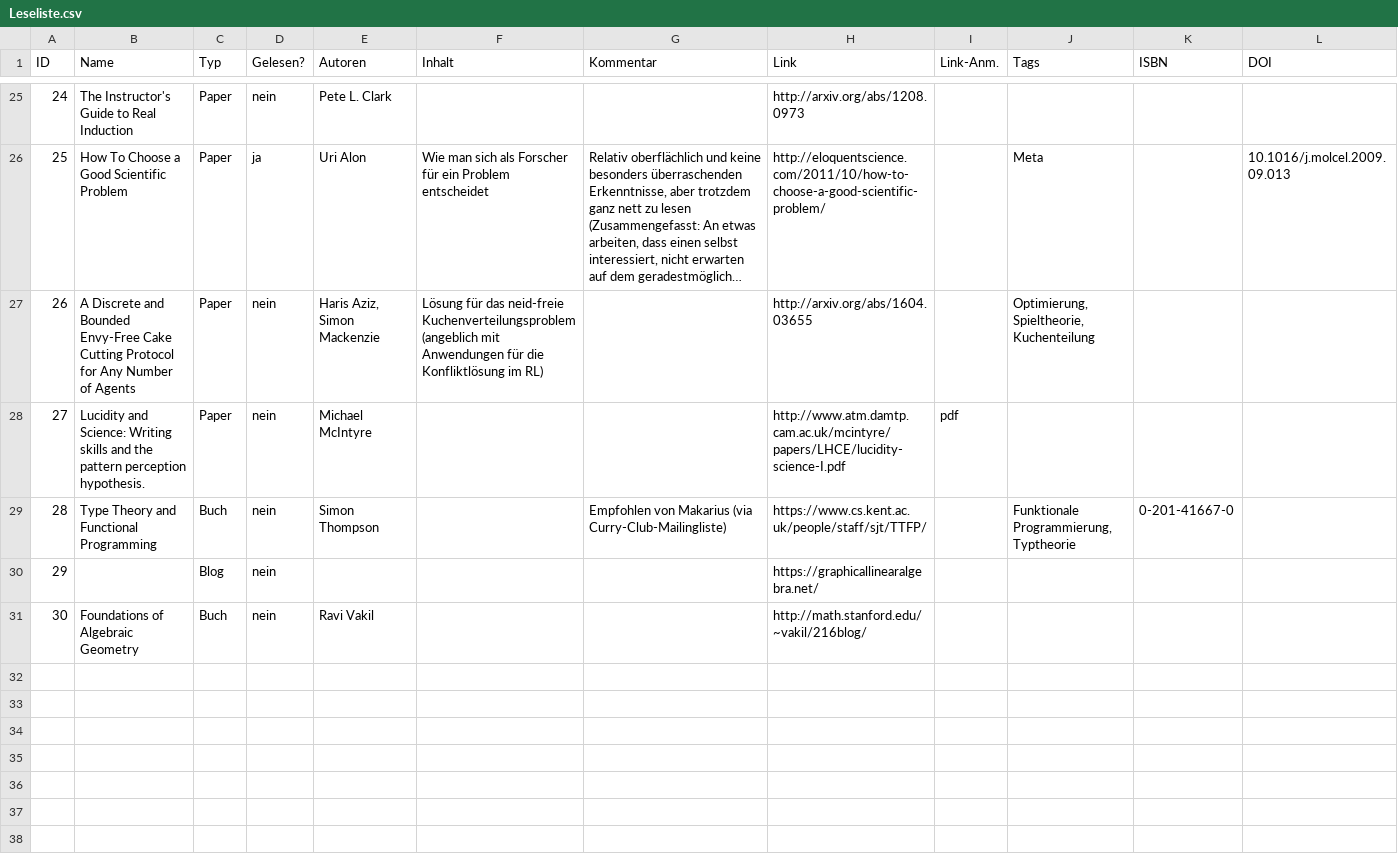
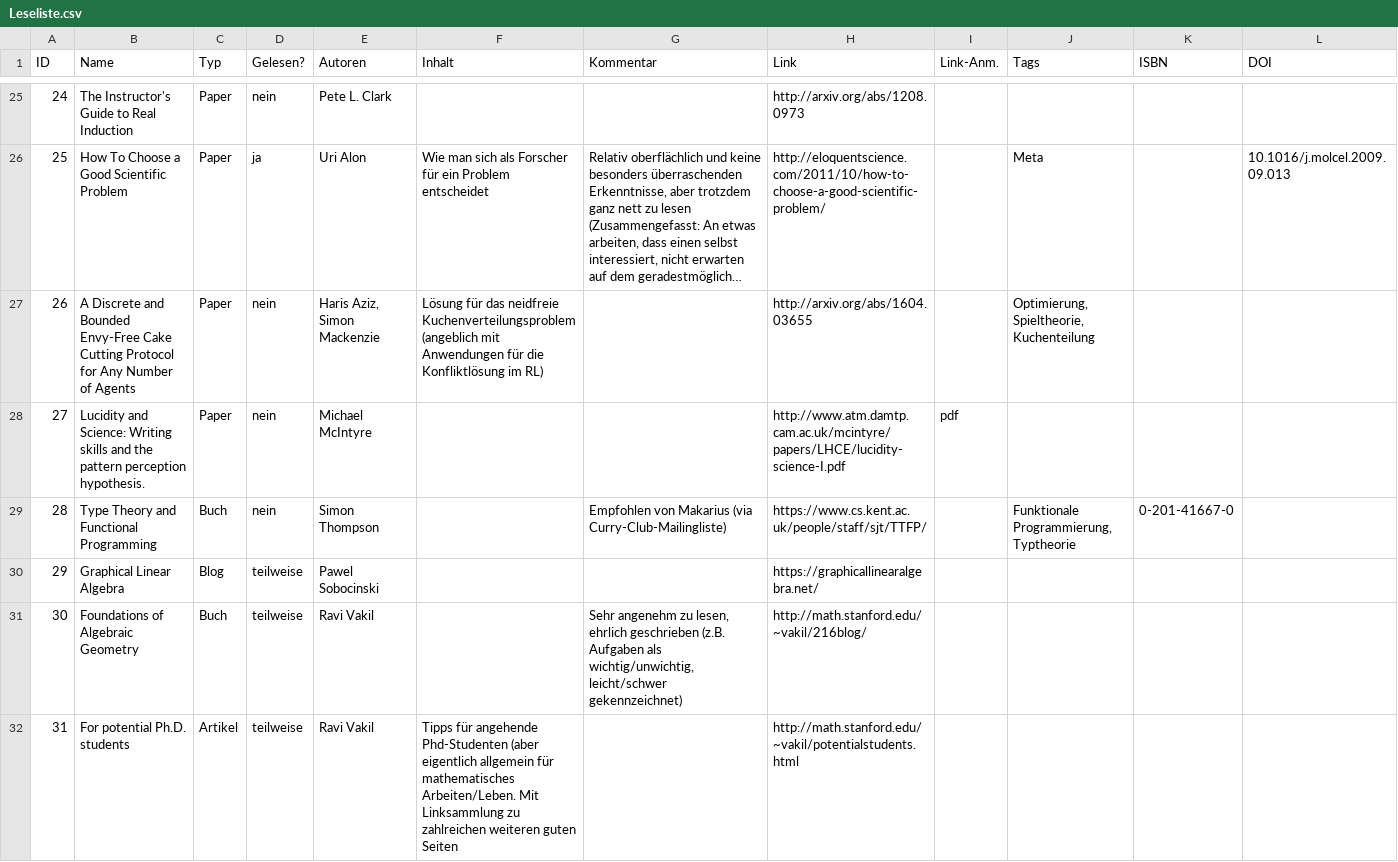
Before and after one commit to GraffL/graffl.github.io, a CSV file: Leseliste.csv, drawn as a sheet; only a part is shown, gaps mark what is left out; long unchanged cells end in …; removed rows and columns are numbered as before the commit, all else as after; the diff names each change by its address in the sheet, - before the commit and + after, or states it on an @@ line.

Commit message:
weiter

```diff
--- a/Leseliste.csv
+++ b/Leseliste.csv
-F27 (Inhalt): …für das neid-freie Kuchenverteilungsproblem (angeblich…
+F27 (Inhalt): …für das neidfreie Kuchenverteilungsproblem (angeblich…
-row 30: 29 |  | Blog | nein |  |  |  | https://graphicallinearalgebra.net/
+row 30: 29 | Graphical Linear Algebra | Blog | teilweise | Pawel Sobocinski |  |  | https://graphicallinearalgebra.net/
-D31 (Gelesen?): nein
+D31 (Gelesen?): teilweise
-G31 (Kommentar): (empty)
+G31 (Kommentar): Sehr angenehm zu lesen, ehrlich geschrieben (z.B. Aufgaben als wichtig/unwichtig, leicht/schwer gekennzeichnet)
+row 32: 31 | For potential Ph.D. students | Artikel | teilweise | Ravi Vakil | Tipps für angehende Phd-Studenten (aber eigentlich allgemein für mathematisches Arbeiten/Leben. Mit Linksammlung zu zahlreichen weiteren guten Seiten |  | http://math.stanford.edu/~vakil/potentialstudents.html
```
Also changed, not shown: 2 other files.
